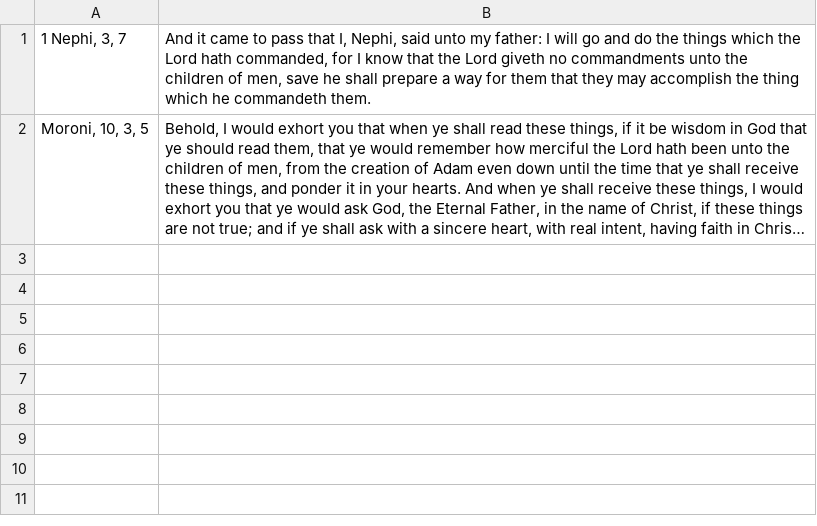
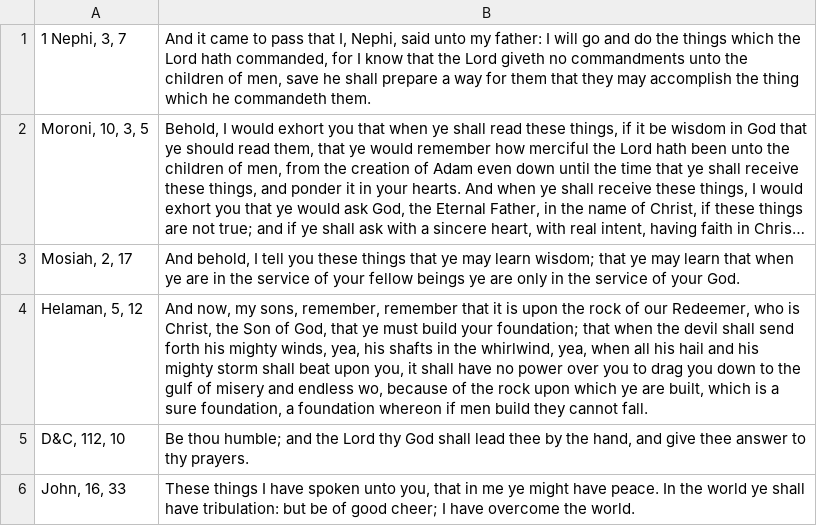
Before and after one commit to eldonjmcclure-ops/CSE210, a CSV file: prove/Develop03/library.csv, drawn as a sheet; long unchanged cells end in …; the diff names each change by its address in the sheet, - before the commit and + after, or states it on an @@ line.

Commit message:
Update library.csv

```diff
--- a/prove/Develop03/library.csv
+++ b/prove/Develop03/library.csv
+row 3: Mosiah, 2, 17 | And behold, I tell you these things that ye may learn wisdom; that ye may learn that when ye are in the service of your fellow beings ye are only in the service of your God.
+row 4: Helaman, 5, 12 | And now, my sons, remember, remember that it is upon the rock of our Redeemer, who is Christ, the Son of God, that ye must build your foundation; that when the devil shall send forth his mighty winds, yea, his shafts in the whirlwind, yea, when all his hail and his mighty storm shall beat upon you, it shall have no power over you to drag you down to the gulf of misery and endless wo, because of the rock upon which ye are built, which is a sure foundation, a foundation whereon if men build they cannot fall.
+row 5: D&C, 112, 10 | Be thou humble; and the Lord thy God shall lead thee by the hand, and give thee answer to thy prayers.
+row 6: John, 16, 33 | These things I have spoken unto you, that in me ye might have peace. In the world ye shall have tribulation: but be of good cheer; I have overcome the world.
```
